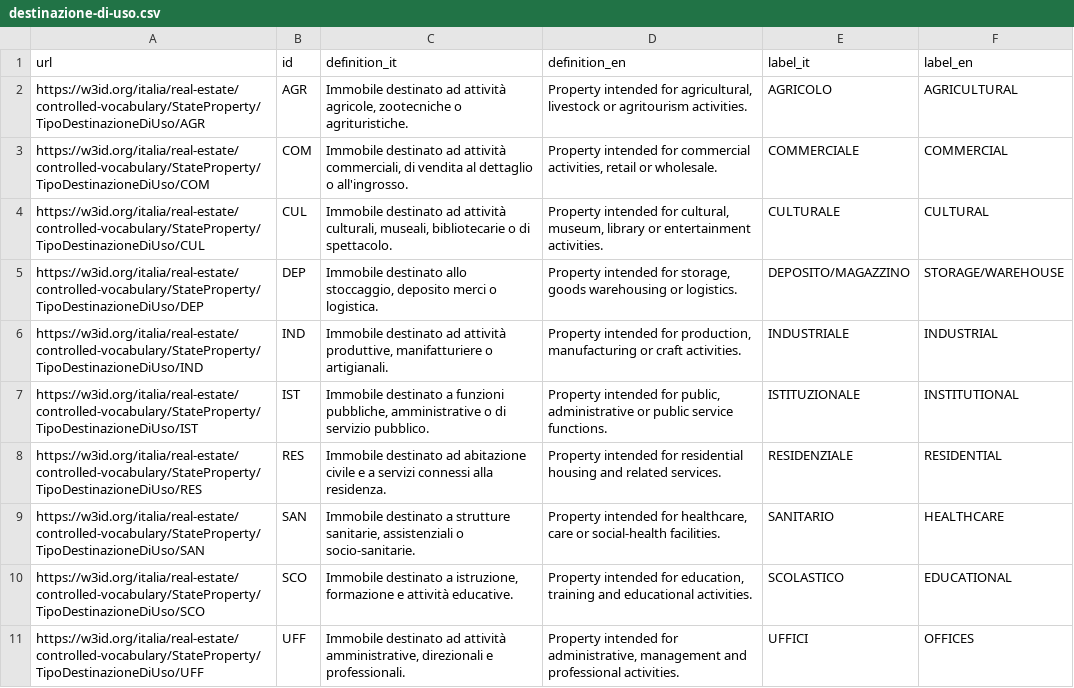
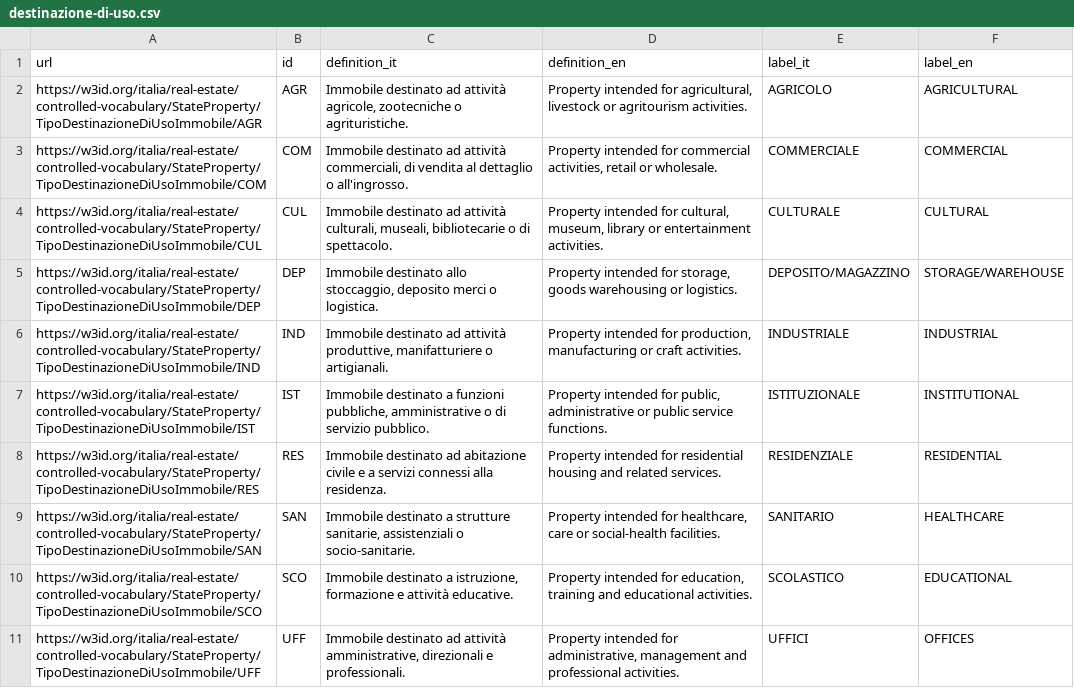
Before and after one commit to FidanzaAd/Demanio, a CSV file: assets/controlled-vocabularies/destinazione-di-uso/latest/destinazione-di-uso.csv, drawn as a sheet; the diff names each change by its address in the sheet, - before the commit and + after, or states it on an @@ line.

```diff
--- a/assets/controlled-vocabularies/destinazione-di-uso/latest/destinazione-di-uso.csv
+++ b/assets/controlled-vocabularies/destinazione-di-uso/latest/destinazione-di-uso.csv
-A2 (url): https://w3id.org/italia/real-estate/controlled-vocabulary/StateProperty/TipoDestinazioneDiUso/AGR
+A2 (url): https://w3id.org/italia/real-estate/controlled-vocabulary/StateProperty/TipoDestinazioneDiUsoImmobile/AGR
-A3 (url): https://w3id.org/italia/real-estate/controlled-vocabulary/StateProperty/TipoDestinazioneDiUso/COM
+A3 (url): https://w3id.org/italia/real-estate/controlled-vocabulary/StateProperty/TipoDestinazioneDiUsoImmobile/COM
-A4 (url): https://w3id.org/italia/real-estate/controlled-vocabulary/StateProperty/TipoDestinazioneDiUso/CUL
+A4 (url): https://w3id.org/italia/real-estate/controlled-vocabulary/StateProperty/TipoDestinazioneDiUsoImmobile/CUL
-A5 (url): https://w3id.org/italia/real-estate/controlled-vocabulary/StateProperty/TipoDestinazioneDiUso/DEP
+A5 (url): https://w3id.org/italia/real-estate/controlled-vocabulary/StateProperty/TipoDestinazioneDiUsoImmobile/DEP
-A6 (url): https://w3id.org/italia/real-estate/controlled-vocabulary/StateProperty/TipoDestinazioneDiUso/IND
+A6 (url): https://w3id.org/italia/real-estate/controlled-vocabulary/StateProperty/TipoDestinazioneDiUsoImmobile/IND
-A7 (url): https://w3id.org/italia/real-estate/controlled-vocabulary/StateProperty/TipoDestinazioneDiUso/IST
+A7 (url): https://w3id.org/italia/real-estate/controlled-vocabulary/StateProperty/TipoDestinazioneDiUsoImmobile/IST
-A8 (url): https://w3id.org/italia/real-estate/controlled-vocabulary/StateProperty/TipoDestinazioneDiUso/RES
+A8 (url): https://w3id.org/italia/real-estate/controlled-vocabulary/StateProperty/TipoDestinazioneDiUsoImmobile/RES
-A9 (url): https://w3id.org/italia/real-estate/controlled-vocabulary/StateProperty/TipoDestinazioneDiUso/SAN
+A9 (url): https://w3id.org/italia/real-estate/controlled-vocabulary/StateProperty/TipoDestinazioneDiUsoImmobile/SAN
-A10 (url): https://w3id.org/italia/real-estate/controlled-vocabulary/StateProperty/TipoDestinazioneDiUso/SCO
+A10 (url): https://w3id.org/italia/real-estate/controlled-vocabulary/StateProperty/TipoDestinazioneDiUsoImmobile/SCO
-A11 (url): https://w3id.org/italia/real-estate/controlled-vocabulary/StateProperty/TipoDestinazioneDiUso/UFF
+A11 (url): https://w3id.org/italia/real-estate/controlled-vocabulary/StateProperty/TipoDestinazioneDiUsoImmobile/UFF
```
Also changed, not shown: assets/controlled-vocabularies/categoria-patrimoniale/v0.1/categoria-patrimoniale.csv, assets/controlled-vocabularies/stato-di-agibilita/latest/stato-di-agibilita.csv, 25 other files.
